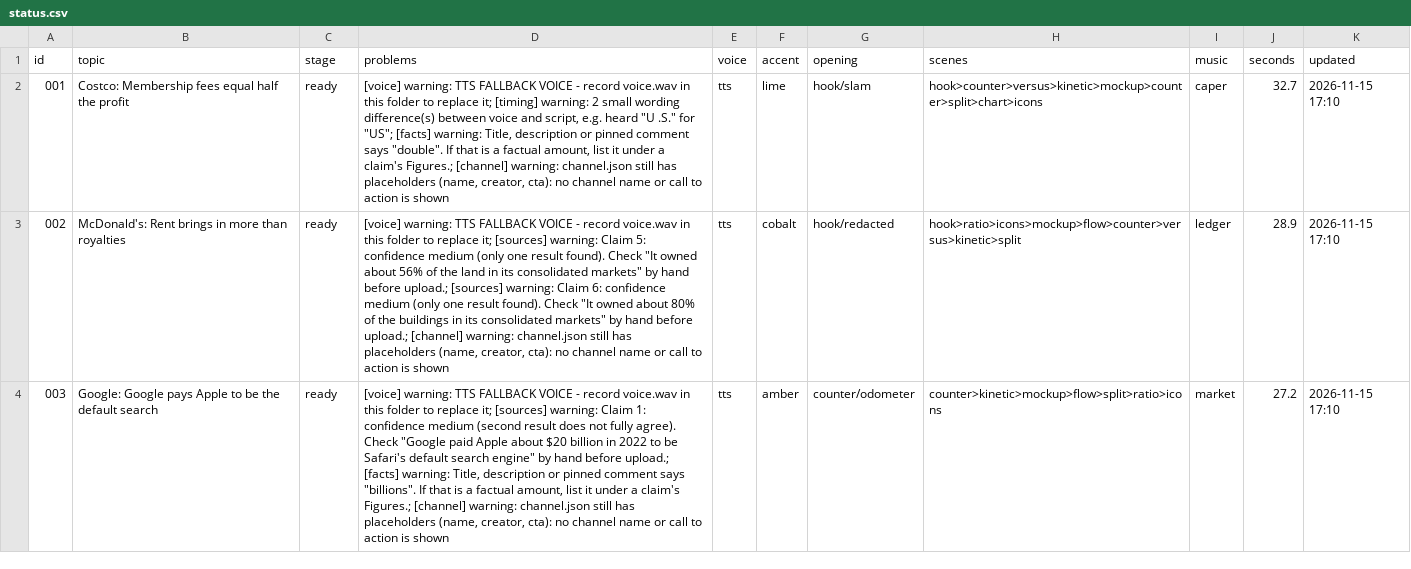
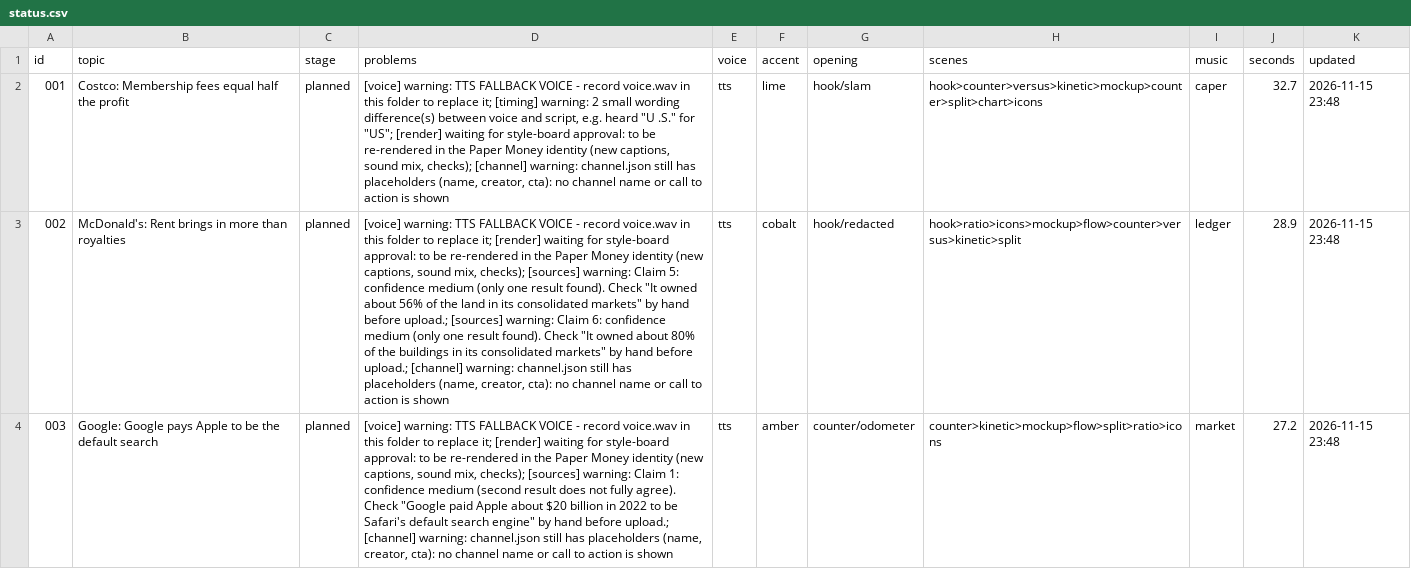
Before and after one commit to Kzshif/kaycreatesweb, a CSV file: shorts/status.csv, drawn as a sheet; the diff names each change by its address in the sheet, - before the commit and + after, or states it on an @@ line.

```diff
--- a/shorts/status.csv
+++ b/shorts/status.csv
-C2:C4 (stage): ready
+C2:C4 (stage): planned
-D2 (problems): …for "US"; [facts] warning: Title, description or pinned comment says "double". If that is a factual amount, list it under a claim's Figures.; [channel] warning:…
+D2 (problems): …for "US"; [render] waiting for style-board approval: to be re-rendered in the Paper Money identity (new captions, sound mix, checks); [channel] warning:…
-K2:K4 (updated): 2026-11-15 17:10
+K2:K4 (updated): 2026-11-15 23:48
-D3 (problems): …replace it; [sources] warning:…
+D3 (problems): …replace it; [render] waiting for style-board approval: to be re-rendered in the Paper Money identity (new captions, sound mix, checks); [sources] warning:…
-D4 (problems): …replace it; [sources] warning: Claim 1: confidence medium (second result does not fully agree). Check "Google paid Apple about $20 billion in 2022 to be Safari's default search engine" by hand before upload.; [facts] warning: Title, description or pinned comment says "billions". If that is a factual amount, list it under a claim's Figures.; [channel] warning:…
+D4 (problems): …replace it; [render] waiting for style-board approval: to be re-rendered in the Paper Money identity (new captions, sound mix, checks); [sources] warning: Claim 1: confidence medium (second result does not fully agree). Check "Google paid Apple about $20 billion in 2022 to be Safari's default search engine" by hand before upload.; [channel] warning:…
```
Also changed, not shown: 19 other files.
